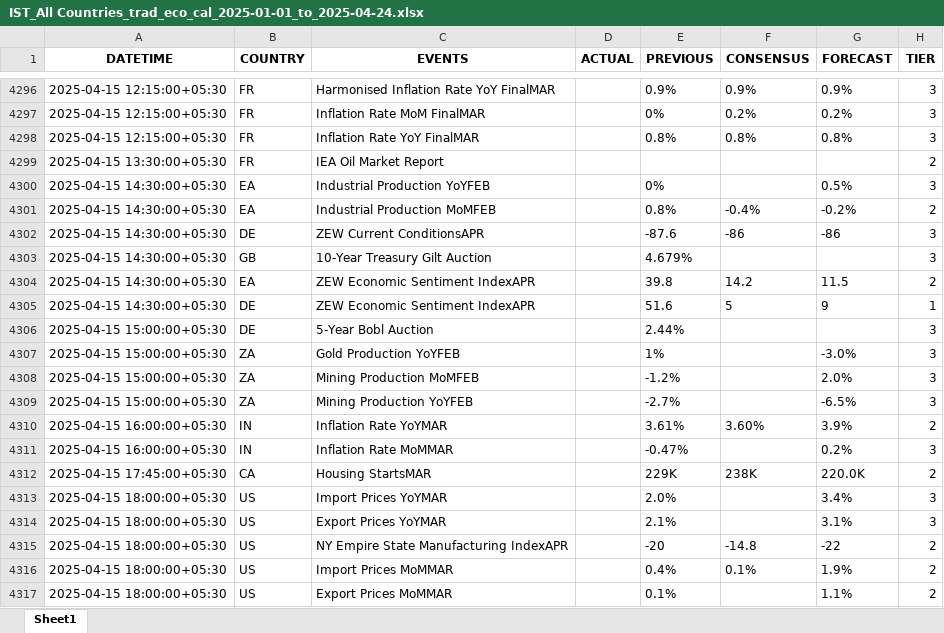
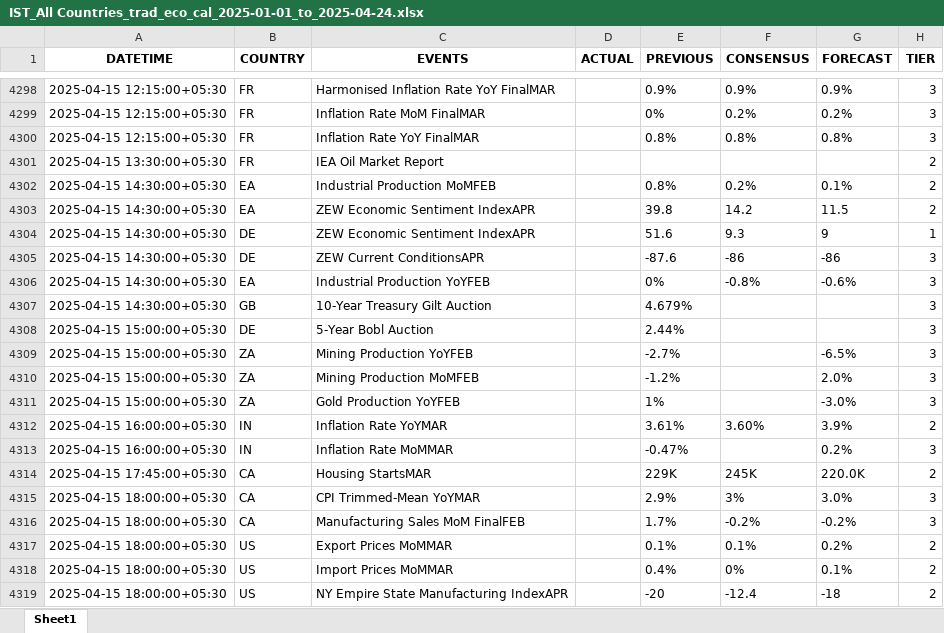
Before and after one commit to krishangguptafibonacciresearch/DistributionProject, an Excel workbook: Input_data/IST_All Countries_trad_eco_cal_2025-01-01_to_2025-04-24.xlsx, sheet Sheet1, drawn as a sheet; only a part is shown, gaps mark what is left out; values as stored, in another font and other column widths than the file's, no borders; removed rows and columns are numbered as before the commit, all else as after; the diff covers the shown part only; the diff names each change by its address in the sheet, - before the commit and + after, or states it on an @@ line.

```diff
--- a/Input_data/IST_All Countries_trad_eco_cal_2025-01-01_to_2025-04-24.xlsx (sheet Sheet1)
+++ b/Input_data/IST_All Countries_trad_eco_cal_2025-01-01_to_2025-04-24.xlsx (sheet Sheet1)
-row 4300: 2025-04-15 14:30:00+05:30 | EA | Industrial Production YoYFEB |  | 0% |  | 0.5% | 3
-F4302 (CONSENSUS): -0.4%
+F4302 (CONSENSUS): 0.2%
-G4302 (FORECAST): -0.2%
+G4302 (FORECAST): 0.1%
@@ row 4304 moved to row 4303: 2025-04-15 14:30:00+05:30 @@
+row 4304: 2025-04-15 14:30:00+05:30 | DE | ZEW Economic Sentiment IndexAPR |  | 51.6 | 9.3 | 9 | 1
+row 4306: 2025-04-15 14:30:00+05:30 | EA | Industrial Production YoYFEB |  | 0% | -0.8% | -0.6% | 3
-row 4305: 2025-04-15 14:30:00+05:30 | DE | ZEW Economic Sentiment IndexAPR |  | 51.6 | 5 | 9 | 1
@@ row 4308 moved to row 4310: 2025-04-15 15:00:00+05:30 @@
@@ row 4307 moved to row 4311: 2025-04-15 15:00:00+05:30 @@
-F4314 (CONSENSUS): 238K
+F4314 (CONSENSUS): 245K
-B4315:B4316 (COUNTRY): US
+B4315:B4316 (COUNTRY): CA
-C4315 (EVENTS): Import Prices YoYMAR
+C4315 (EVENTS): CPI Trimmed-Mean YoYMAR
-E4315 (PREVIOUS): 2.0%
+E4315 (PREVIOUS): 2.9%
-F4315 (CONSENSUS): (empty)
+F4315 (CONSENSUS): 3%
-G4315 (FORECAST): 3.4%
+G4315 (FORECAST): 3.0%
-C4316 (EVENTS): Export Prices YoYMAR
+C4316 (EVENTS): Manufacturing Sales MoM FinalFEB
-E4316 (PREVIOUS): 2.1%
+E4316 (PREVIOUS): 1.7%
-F4316 (CONSENSUS): (empty)
+F4316 (CONSENSUS): -0.2%
-G4316 (FORECAST): 3.1%
+G4316 (FORECAST): -0.2%
-C4317 (EVENTS): NY Empire State Manufacturing IndexAPR
+C4317 (EVENTS): Export Prices MoMMAR
-E4317 (PREVIOUS): -20
+E4317 (PREVIOUS): 0.1%
-F4317 (CONSENSUS): -14.8
+F4317 (CONSENSUS): 0.1%
-G4317 (FORECAST): -22
+G4317 (FORECAST): 0.2%
-F4318 (CONSENSUS): 0.1%
+F4318 (CONSENSUS): 0%
-G4318 (FORECAST): 1.9%
+G4318 (FORECAST): 0.1%
-C4319 (EVENTS): Export Prices MoMMAR
+C4319 (EVENTS): NY Empire State Manufacturing IndexAPR
-E4319 (PREVIOUS): 0.1%
+E4319 (PREVIOUS): -20
-F4319 (CONSENSUS): (empty)
+F4319 (CONSENSUS): -12.4
-G4319 (FORECAST): 1.1%
+G4319 (FORECAST): -18
```
Also changed, not shown: 34 added rows, 14 removed rows, 1318 moved rows and 48 edited cells elsewhere in this sheet, Input_data/IST_US_trad_eco_cal_2025-01-01_to_2025-04-24.xlsx, 2 other files.
